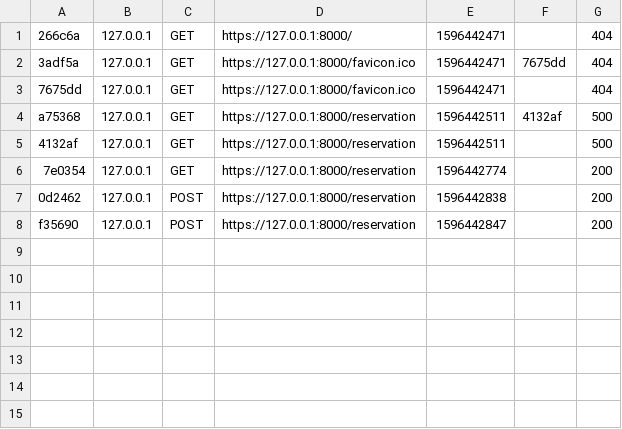
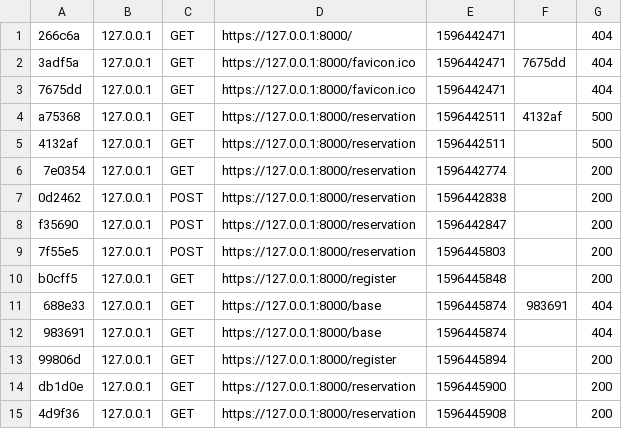
Before and after one commit to valentincodage08/marche, a CSV file: var/cache/dev/profiler/index.csv, drawn as a sheet.

```diff
--- a/var/cache/dev/profiler/index.csv
+++ b/var/cache/dev/profiler/index.csv
@@ -8 +8,8 @@ a75368,127.0.0.1,GET,https://127.0.0.1:8000/reservation,1596442511,4132af,500
 f35690,127.0.0.1,POST,https://127.0.0.1:8000/reservation,1596442847,,200
+7f55e5,127.0.0.1,POST,https://127.0.0.1:8000/reservation,1596445803,,200
+b0cff5,127.0.0.1,GET,https://127.0.0.1:8000/register,1596445848,,200
+688e33,127.0.0.1,GET,https://127.0.0.1:8000/base,1596445874,983691,404
+983691,127.0.0.1,GET,https://127.0.0.1:8000/base,1596445874,,404
+99806d,127.0.0.1,GET,https://127.0.0.1:8000/register,1596445894,,200
+db1d0e,127.0.0.1,GET,https://127.0.0.1:8000/reservation,1596445900,,200
+4d9f36,127.0.0.1,GET,https://127.0.0.1:8000/reservation,1596445908,,200
```
Also changed, not shown: 20 other files.
